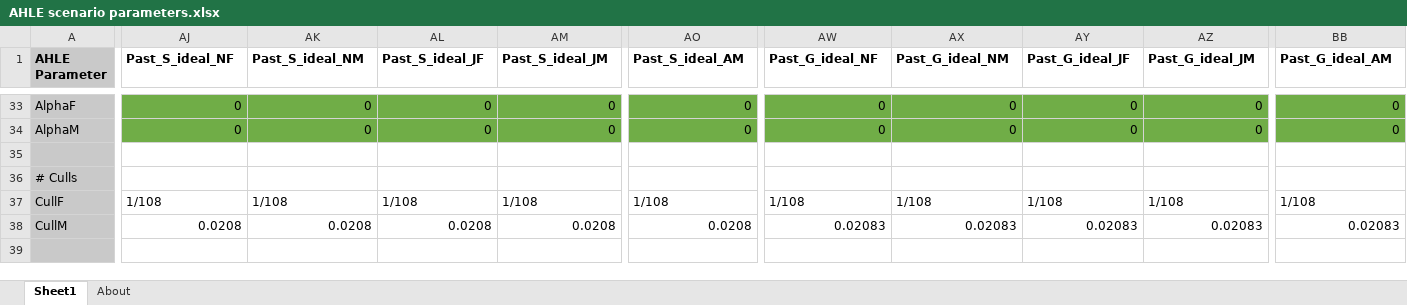
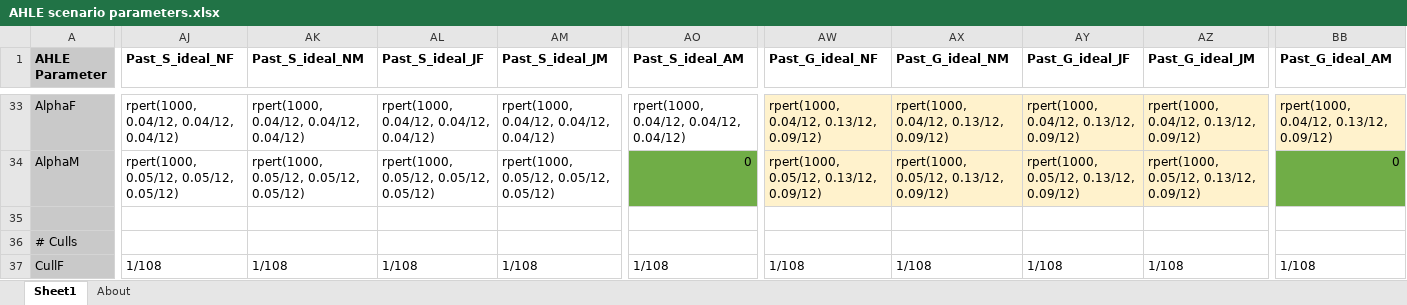
Before and after one commit to vetlee2/GBADsLiverpool_ly, an Excel workbook: Ethiopia Workspace/Code and Control Files/AHLE scenario parameters.xlsx, sheet Sheet1, drawn as a sheet; only a part is shown, gaps mark what is left out; the shorter side is filled out with more unchanged rows; values as stored, in another font and other column widths than the file's, no borders; the diff covers the shown part only; the diff names each change by its address in the sheet, - before the commit and + after, or states it on an @@ line.

```diff
--- a/Ethiopia Workspace/Code and Control Files/AHLE scenario parameters.xlsx (sheet Sheet1)
+++ b/Ethiopia Workspace/Code and Control Files/AHLE scenario parameters.xlsx (sheet Sheet1)
-AJ33 (Past_S_ideal_NF): 0
+AJ33 (Past_S_ideal_NF): rpert(1000, 0.04/12, 0.04/12, 0.04/12)
-AJ33:AM33 fill: #70AD47
+AJ33:AM33 fill: none
-AK33 (Past_S_ideal_NM): 0
+AK33 (Past_S_ideal_NM): rpert(1000, 0.04/12, 0.04/12, 0.04/12)
-AL33 (Past_S_ideal_JF): 0
+AL33 (Past_S_ideal_JF): rpert(1000, 0.04/12, 0.04/12, 0.04/12)
-AM33 (Past_S_ideal_JM): 0
+AM33 (Past_S_ideal_JM): rpert(1000, 0.04/12, 0.04/12, 0.04/12)
-AO33 (Past_S_ideal_AM): 0
+AO33 (Past_S_ideal_AM): rpert(1000, 0.04/12, 0.04/12, 0.04/12)
-AO33 fill: #70AD47
+AO33 fill: none
-AW33 (Past_G_ideal_NF): 0
+AW33 (Past_G_ideal_NF): rpert(1000, 0.04/12, 0.13/12, 0.09/12)
-AW33:AZ33 fill: #70AD47
+AW33:AZ33 fill: #FFF2CC
-AX33 (Past_G_ideal_NM): 0
+AX33 (Past_G_ideal_NM): rpert(1000, 0.04/12, 0.13/12, 0.09/12)
-AY33 (Past_G_ideal_JF): 0
+AY33 (Past_G_ideal_JF): rpert(1000, 0.04/12, 0.13/12, 0.09/12)
-AZ33 (Past_G_ideal_JM): 0
+AZ33 (Past_G_ideal_JM): rpert(1000, 0.04/12, 0.13/12, 0.09/12)
-BB33 (Past_G_ideal_AM): 0
+BB33 (Past_G_ideal_AM): rpert(1000, 0.04/12, 0.13/12, 0.09/12)
-BB33 fill: #70AD47
+BB33 fill: #FFF2CC
-AJ34 (Past_S_ideal_NF): 0
+AJ34 (Past_S_ideal_NF): rpert(1000, 0.05/12, 0.05/12, 0.05/12)
-AJ34:AM34 fill: #70AD47
+AJ34:AM34 fill: none
-AK34 (Past_S_ideal_NM): 0
+AK34 (Past_S_ideal_NM): rpert(1000, 0.05/12, 0.05/12, 0.05/12)
-AL34 (Past_S_ideal_JF): 0
+AL34 (Past_S_ideal_JF): rpert(1000, 0.05/12, 0.05/12, 0.05/12)
-AM34 (Past_S_ideal_JM): 0
+AM34 (Past_S_ideal_JM): rpert(1000, 0.05/12, 0.05/12, 0.05/12)
-AW34 (Past_G_ideal_NF): 0
+AW34 (Past_G_ideal_NF): rpert(1000, 0.05/12, 0.13/12, 0.09/12)
-AW34:AZ34 fill: #70AD47
+AW34:AZ34 fill: #FFF2CC
-AX34 (Past_G_ideal_NM): 0
+AX34 (Past_G_ideal_NM): rpert(1000, 0.05/12, 0.13/12, 0.09/12)
-AY34 (Past_G_ideal_JF): 0
+AY34 (Past_G_ideal_JF): rpert(1000, 0.05/12, 0.13/12, 0.09/12)
-AZ34 (Past_G_ideal_JM): 0
+AZ34 (Past_G_ideal_JM): rpert(1000, 0.05/12, 0.13/12, 0.09/12)
```
Also changed, not shown: 18 edited cells and cell formats elsewhere in this sheet, 3 other files.
